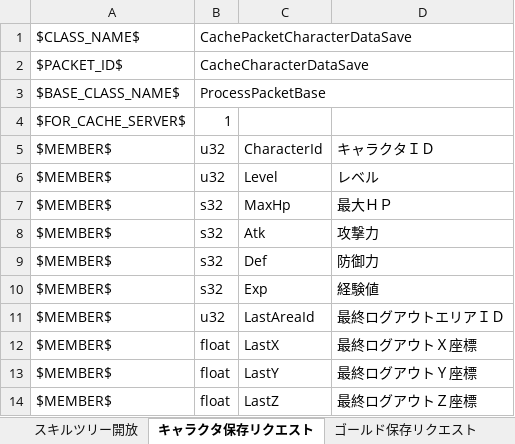
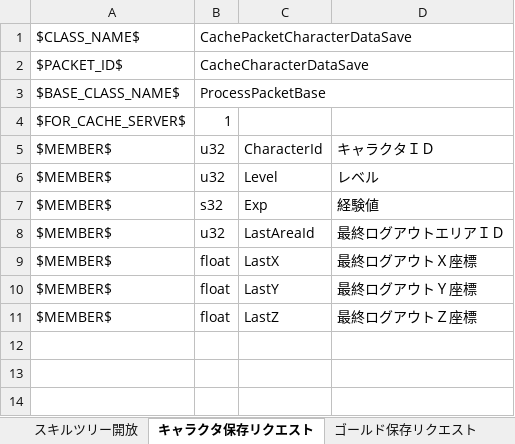
Before and after one commit to YanaPIIDXer/AnpanMMO, an Excel workbook: Packet/PacketData/Cache.xlsx, sheet キャラクタ保存リクエスト, drawn as a sheet; values as stored, in another font and other column widths than the file's, no borders; the diff names each change by its address in the sheet, - before the commit and + after, or states it on an @@ line.

Commit message:
パケットデータ上げ忘れ。

```diff
--- a/Packet/PacketData/Cache.xlsx (sheet キャラクタ保存リクエスト)
+++ b/Packet/PacketData/Cache.xlsx (sheet キャラクタ保存リクエスト)
-row 7: $MEMBER$ | s32 | MaxHp | 最大ＨＰ
-row 8: $MEMBER$ | s32 | Atk | 攻撃力
-row 9: $MEMBER$ | s32 | Def | 防御力
```
Also changed, not shown: sheet キャラクタ情報レスポンス.
